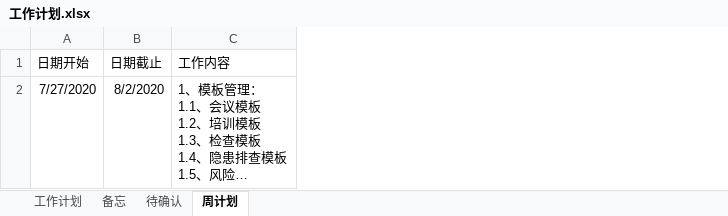
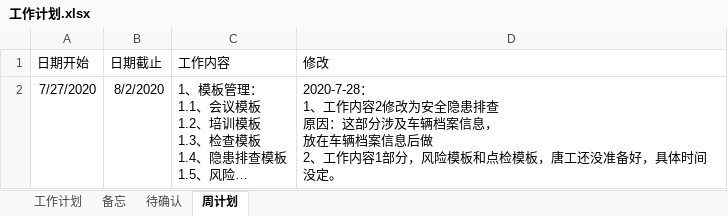
Before and after one commit to zdq0412/trafic, an Excel workbook: 文档/工作计划.xlsx, sheet 周计划, drawn as a sheet; long unchanged cells end in …; values as stored, in another font and other column widths than the file's, no borders; ↵ is a line break in a cell; the diff names each change by its address in the sheet, - before the commit and + after, or states it on an @@ line.

```diff
--- a/文档/工作计划.xlsx (sheet 周计划)
+++ b/文档/工作计划.xlsx (sheet 周计划)
+column D (修改), row 2: 2020-7-28： ↵ 1、工作内容2修改为安全隐患排查 ↵ 原因：这部分涉及车辆档案信息， ↵ 放在车辆档案信息后做 ↵ 2、工作内容1部分，风险模板和点检模板，唐工还没准备好，具体时间没定。
```
Also changed, not shown: src/main/resources/static/function.xlsx, 文档/菜单_表名称映射.xlsx, 22 other files.
